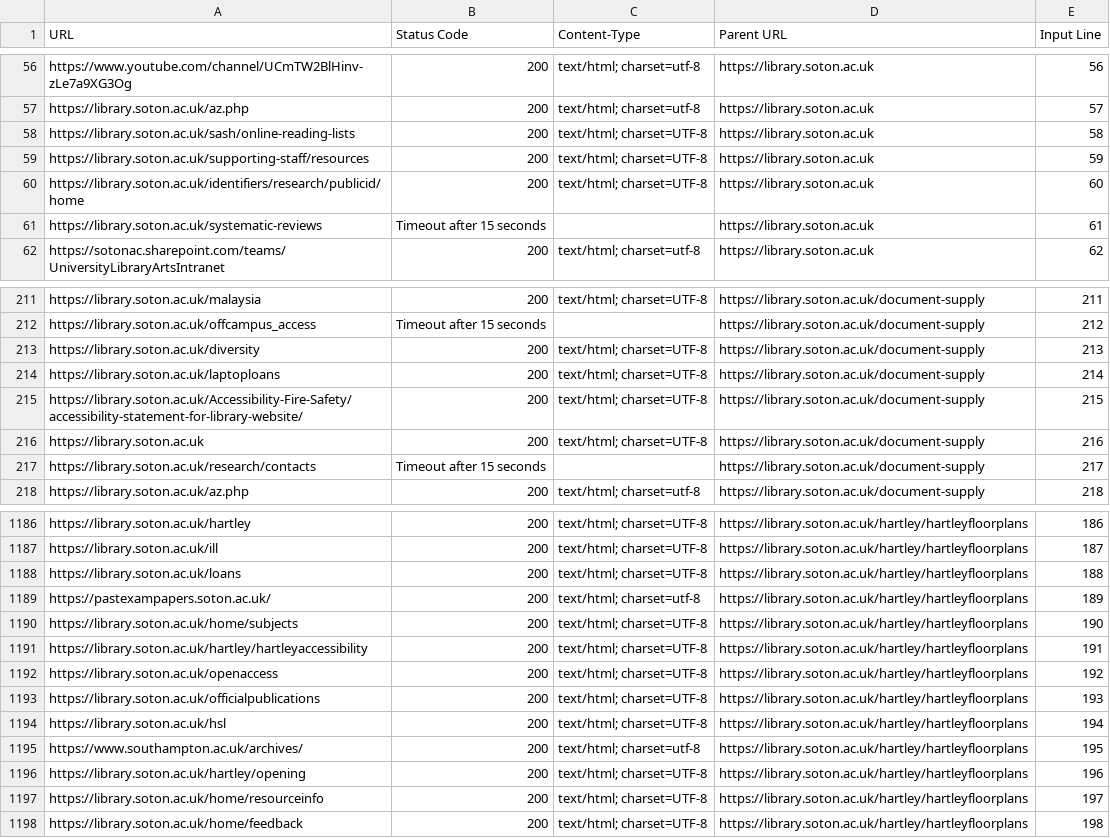
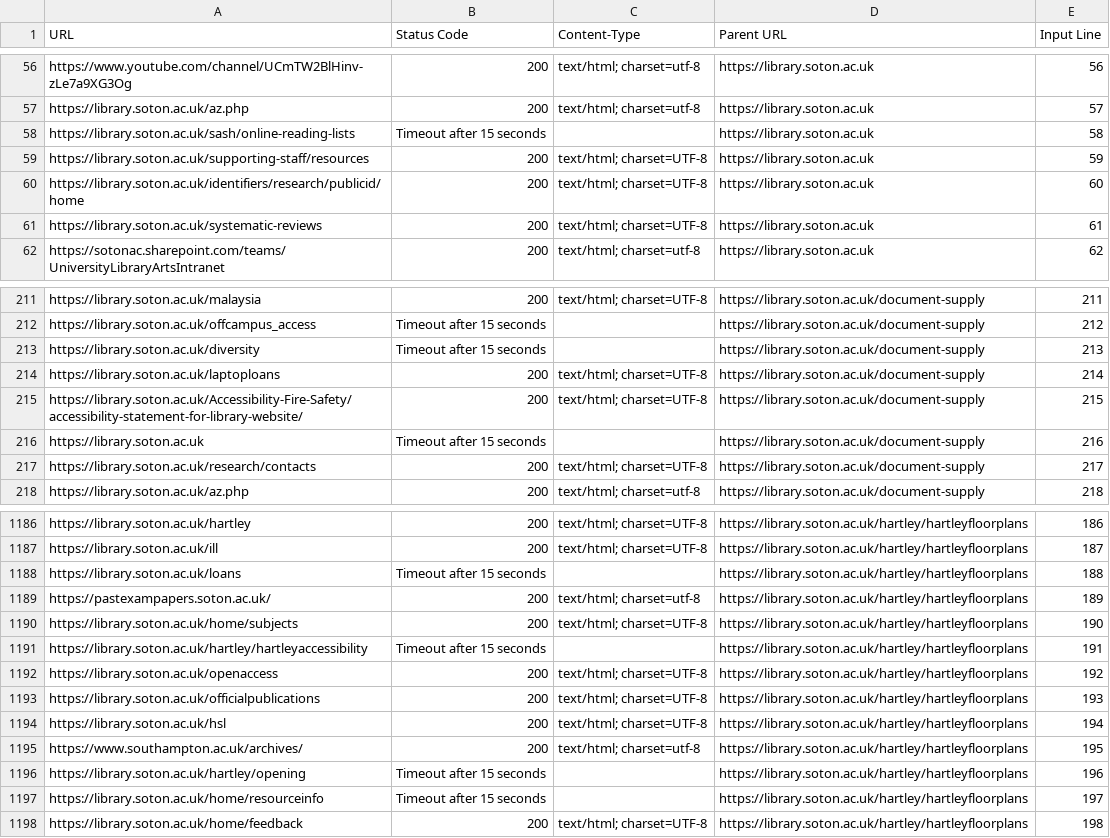
Before and after one commit to ab604/link-checker, a CSV file: reports/test-links-report-2024-11-11.csv, drawn as a sheet; only a part is shown, gaps mark what is left out; the diff covers the shown part only.

```diff
--- a/reports/test-links-report-2024-11-11.csv
+++ b/reports/test-links-report-2024-11-11.csv
@@ -57,6 +57,6 @@ https://www.youtube.com/channel/UCmTW2BlHinv-zLe7a9XG3Og,200,text/html; charset=
 https://library.soton.ac.uk/az.php,200,text/html; charset=utf-8,https://library.soton.ac.uk,57
-https://library.soton.ac.uk/sash/online-reading-lists,200,text/html; charset=UTF-8,https://library.soton.ac.uk,58
+https://library.soton.ac.uk/sash/online-reading-lists,Timeout after 15 seconds,,https://library.soton.ac.uk,58
 https://library.soton.ac.uk/supporting-staff/resources,200,text/html; charset=UTF-8,https://library.soton.ac.uk,59
 https://library.soton.ac.uk/identifiers/research/publicid/home,200,text/html; charset=UTF-8,https://library.soton.ac.uk,60
-https://library.soton.ac.uk/systematic-reviews,Timeout after 15 seconds,,https://library.soton.ac.uk,61
+https://library.soton.ac.uk/systematic-reviews,200,text/html; charset=UTF-8,https://library.soton.ac.uk,61
 https://sotonac.sharepoint.com/teams/UniversityLibraryArtsIntranet,200,text/html; charset=utf-8,https://library.soton.ac.uk,62
@@ -212,7 +212,7 @@ https://library.soton.ac.uk/malaysia,200,text/html; charset=UTF-8,https://librar
 https://library.soton.ac.uk/offcampus_access,Timeout after 15 seconds,,https://library.soton.ac.uk/document-supply,212
-https://library.soton.ac.uk/diversity,200,text/html; charset=UTF-8,https://library.soton.ac.uk/document-supply,213
+https://library.soton.ac.uk/diversity,Timeout after 15 seconds,,https://library.soton.ac.uk/document-supply,213
 https://library.soton.ac.uk/laptoploans,200,text/html; charset=UTF-8,https://library.soton.ac.uk/document-supply,214
 https://library.soton.ac.uk/Accessibility-Fire-Safety/accessibility-statement-for-library-website/,200,text/html; charset=UTF-8,https://library.soton.ac.uk/document-supply,215
-https://library.soton.ac.uk,200,text/html; charset=UTF-8,https://library.soton.ac.uk/document-supply,216
-https://library.soton.ac.uk/research/contacts,Timeout after 15 seconds,,https://library.soton.ac.uk/document-supply,217
+https://library.soton.ac.uk,Timeout after 15 seconds,,https://library.soton.ac.uk/document-supply,216
+https://library.soton.ac.uk/research/contacts,200,text/html; charset=UTF-8,https://library.soton.ac.uk/document-supply,217
 https://library.soton.ac.uk/az.php,200,text/html; charset=utf-8,https://library.soton.ac.uk/document-supply,218
@@ -1187,6 +1187,6 @@ https://library.soton.ac.uk/hartley,200,text/html; charset=UTF-8,https://library
 https://library.soton.ac.uk/ill,200,text/html; charset=UTF-8,https://library.soton.ac.uk/hartley/hartleyfloorplans,187
-https://library.soton.ac.uk/loans,200,text/html; charset=UTF-8,https://library.soton.ac.uk/hartley/hartleyfloorplans,188
+https://library.soton.ac.uk/loans,Timeout after 15 seconds,,https://library.soton.ac.uk/hartley/hartleyfloorplans,188
 https://pastexampapers.soton.ac.uk/,200,text/html; charset=utf-8,https://library.soton.ac.uk/hartley/hartleyfloorplans,189
 https://library.soton.ac.uk/home/subjects,200,text/html; charset=UTF-8,https://library.soton.ac.uk/hartley/hartleyfloorplans,190
-https://library.soton.ac.uk/hartley/hartleyaccessibility,200,text/html; charset=UTF-8,https://library.soton.ac.uk/hartley/hartleyfloorplans,191
+https://library.soton.ac.uk/hartley/hartleyaccessibility,Timeout after 15 seconds,,https://library.soton.ac.uk/hartley/hartleyfloorplans,191
 https://library.soton.ac.uk/openaccess,200,text/html; charset=UTF-8,https://library.soton.ac.uk/hartley/hartleyfloorplans,192
@@ -1195,4 +1195,4 @@ https://library.soton.ac.uk/hsl,200,text/html; charset=UTF-8,https://library.sot
 https://www.southampton.ac.uk/archives/,200,text/html; charset=utf-8,https://library.soton.ac.uk/hartley/hartleyfloorplans,195
-https://library.soton.ac.uk/hartley/opening,200,text/html; charset=UTF-8,https://library.soton.ac.uk/hartley/hartleyfloorplans,196
-https://library.soton.ac.uk/home/resourceinfo,200,text/html; charset=UTF-8,https://library.soton.ac.uk/hartley/hartleyfloorplans,197
+https://library.soton.ac.uk/hartley/opening,Timeout after 15 seconds,,https://library.soton.ac.uk/hartley/hartleyfloorplans,196
+https://library.soton.ac.uk/home/resourceinfo,Timeout after 15 seconds,,https://library.soton.ac.uk/hartley/hartleyfloorplans,197
 https://library.soton.ac.uk/home/feedback,200,text/html; charset=UTF-8,https://library.soton.ac.uk/hartley/hartleyfloorplans,198
```
Also changed, not shown: 162 edited cells elsewhere in this file.
